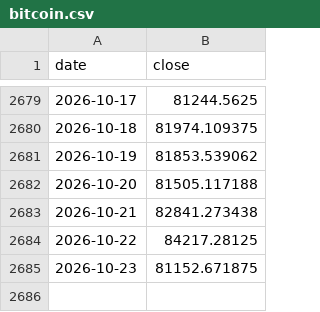
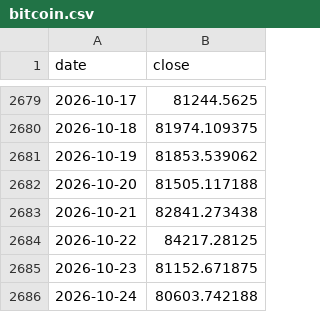
Before and after one commit to whyhuy/portfolio_tracker, a CSV file: data/prices/bitcoin.csv, drawn as a sheet; only a part is shown, gaps mark what is left out; the diff names each change by its address in the sheet, - before the commit and + after, or states it on an @@ line.

```diff
--- a/data/prices/bitcoin.csv
+++ b/data/prices/bitcoin.csv
+row 2686: 2026-10-24 | 80603.742188
```
Also changed, not shown: data/history.csv, data/prices/CSPX.L.csv, 10 other files.
